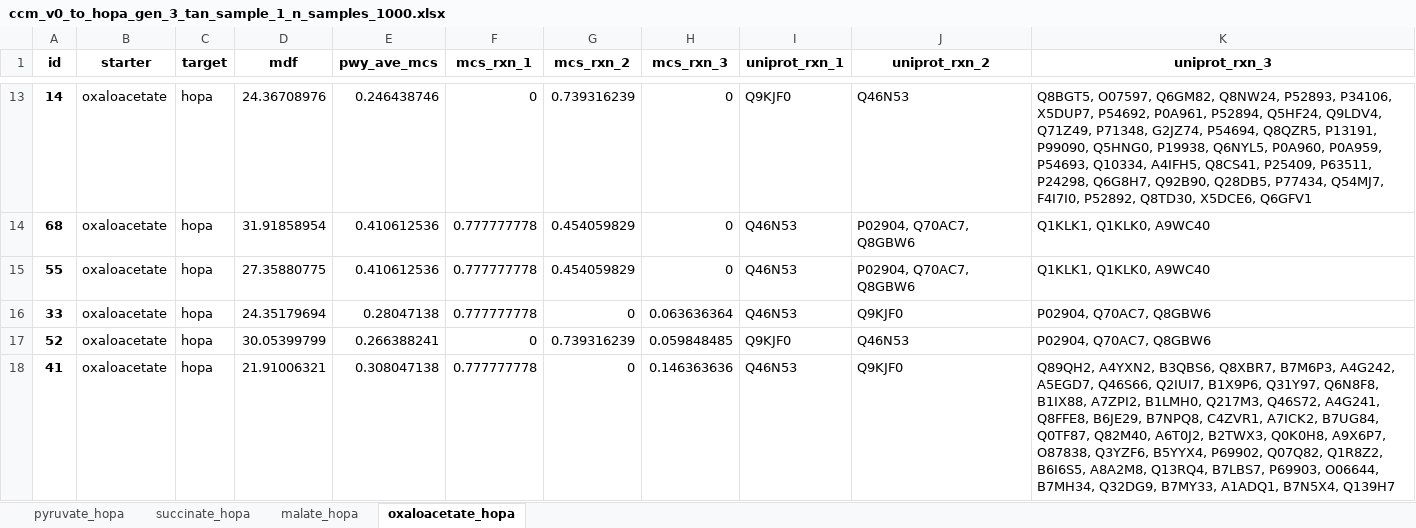
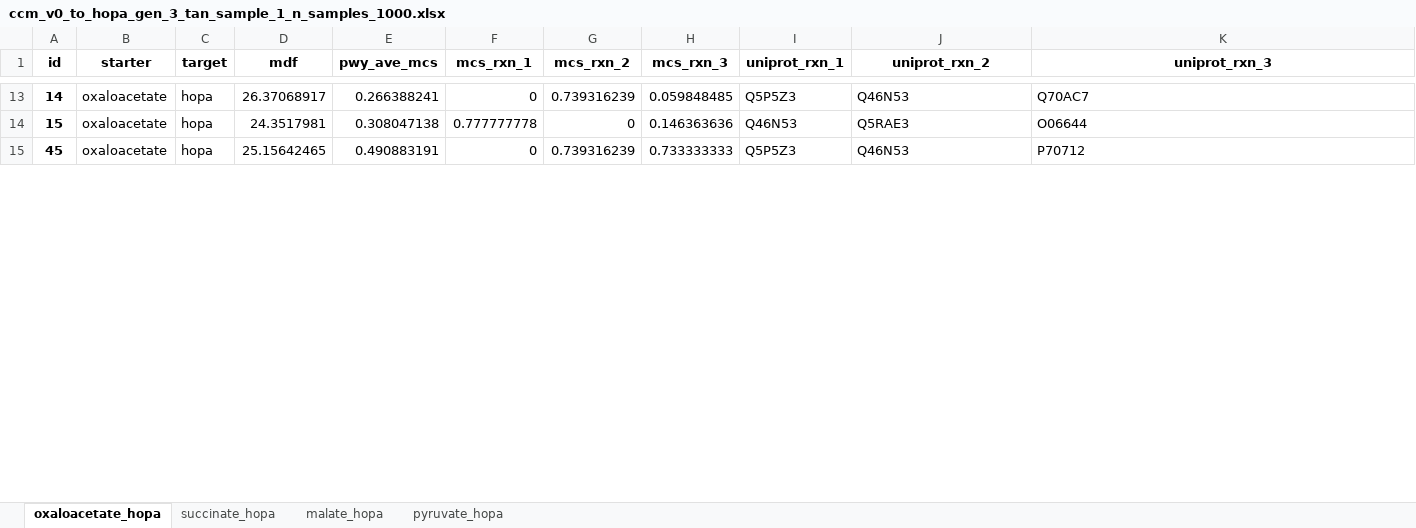
Before and after one commit to stefanpate/bottle, an Excel workbook: artifacts/pwy_xls/ccm_v0_to_hopa_gen_3_tan_sample_1_n_samples_1000.xlsx, sheet oxaloacetate_hopa, drawn as a sheet; only a part is shown, gaps mark what is left out; values as stored, in another font and other column widths than the file's, no borders; removed rows and columns are numbered as before the commit, all else as after; the diff covers the shown part only; the diff names each change by its address in the sheet, - before the commit and + after, or states it on an @@ line.

Commit message:
Processed hopa and mvacid expansions for March bottle checkin

```diff
--- a/artifacts/pwy_xls/ccm_v0_to_hopa_gen_3_tan_sample_1_n_samples_1000.xlsx (sheet oxaloacetate_hopa)
+++ b/artifacts/pwy_xls/ccm_v0_to_hopa_gen_3_tan_sample_1_n_samples_1000.xlsx (sheet oxaloacetate_hopa)
@@ sheet tab order changed: oxaloacetate_hopa | succinate_hopa | malate_hopa | pyruvate_hopa @@
-D13 (mdf): 24.36708976
+D13 (mdf): 26.37068917
-E13 (pwy_ave_mcs): 0.246438746
+E13 (pwy_ave_mcs): 0.266388241
-H13 (mcs_rxn_3): 0
+H13 (mcs_rxn_3): 0.059848485
-I13 (uniprot_rxn_1): Q9KJF0
+I13 (uniprot_rxn_1): Q5P5Z3
-K13 (uniprot_rxn_3): Q8BGT5, O07597, Q6GM82, Q8NW24, P52893, P34106, X5DUP7, P54692, P0A961, P52894, Q5HF24, Q9LDV4, Q71Z49, P71348, G2JZ74, P54694, Q8QZR5, P13191, P99090, Q5HNG0, P19938, Q6NYL5, P0A960, P0A959, P54693, Q10334, A4IFH5, Q8CS41, P25409, P63511, P24298, Q6G8H7, Q92B90, Q28DB5, P77434, Q54MJ7, F4I7I0, P52892, Q8TD30, X5DCE6, Q6GFV1
+K13 (uniprot_rxn_3): Q70AC7
-row 14: 68 | oxaloacetate | hopa | 31.91858954 | 0.410612536 | 0.777777778 | 0.454059829 | 0 | Q46N53 | P02904, Q70AC7, Q8GBW6 | Q1KLK1, Q1KLK0, A9WC40
-row 15: 55 | oxaloacetate | hopa | 27.35880775 | 0.410612536 | 0.777777778 | 0.454059829 | 0 | Q46N53 | P02904, Q70AC7, Q8GBW6 | Q1KLK1, Q1KLK0, A9WC40
-row 16: 33 | oxaloacetate | hopa | 24.35179694 | 0.28047138 | 0.777777778 | 0 | 0.063636364 | Q46N53 | Q9KJF0 | P02904, Q70AC7, Q8GBW6
-row 17: 52 | oxaloacetate | hopa | 30.05399799 | 0.266388241 | 0 | 0.739316239 | 0.059848485 | Q9KJF0 | Q46N53 | P02904, Q70AC7, Q8GBW6
-A14 (id): 41
+A14 (id): 15
-D14 (mdf): 21.91006321
+D14 (mdf): 24.3517981
-J14 (uniprot_rxn_2): Q9KJF0
+J14 (uniprot_rxn_2): Q5RAE3
-K14 (uniprot_rxn_3): Q89QH2, A4YXN2, B3QBS6, Q8XBR7, B7M6P3, A4G242, A5EGD7, Q46S66, Q2IUI7, B1X9P6, Q31Y97, Q6N8F8, B1IX88, A7ZPI2, B1LMH0, Q217M3, Q46S72, A4G241, Q8FFE8, B6JE29, B7NPQ8, C4ZVR1, A7ICK2, B7UG84, Q0TF87, Q82M40, A6T0J2, B2TWX3, Q0K0H8, A9X6P7, O87838, Q3YZF6, B5YYX4, P69902, Q07Q82, Q1R8Z2, B6I6S5, A8A2M8, Q13RQ4, B7LBS7, P69903, O06644, B7MH34, Q32DG9, B7MY33, A1ADQ1, B7N5X4, Q139H7
+K14 (uniprot_rxn_3): O06644
+row 15: 45 | oxaloacetate | hopa | 25.15642465 | 0.490883191 | 0 | 0.739316239 | 0.733333333 | Q5P5Z3 | Q46N53 | P70712
```
Also changed, not shown: 8 added rows, 5 removed rows and 34 edited cells elsewhere in this sheet, sheet pyruvate_hopa, sheet malate_hopa, sheet succinate_hopa, 11 other files.
